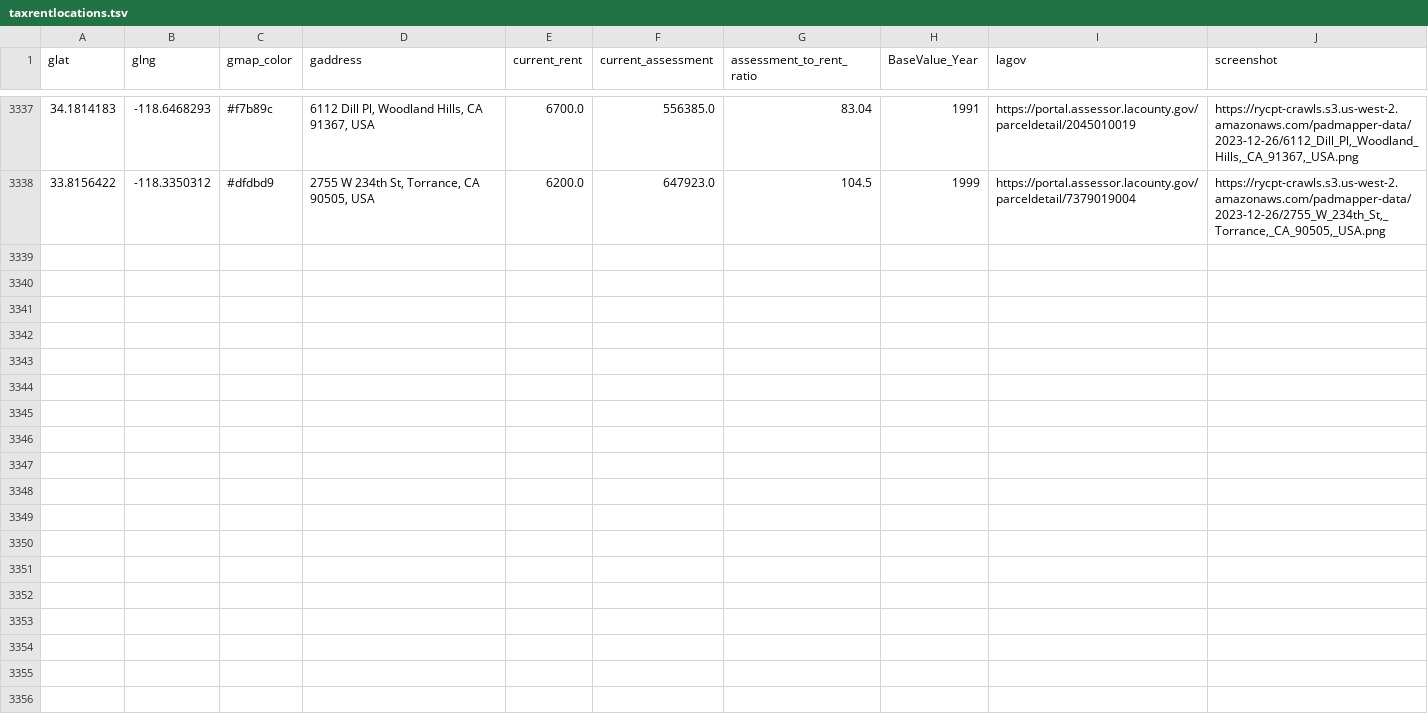
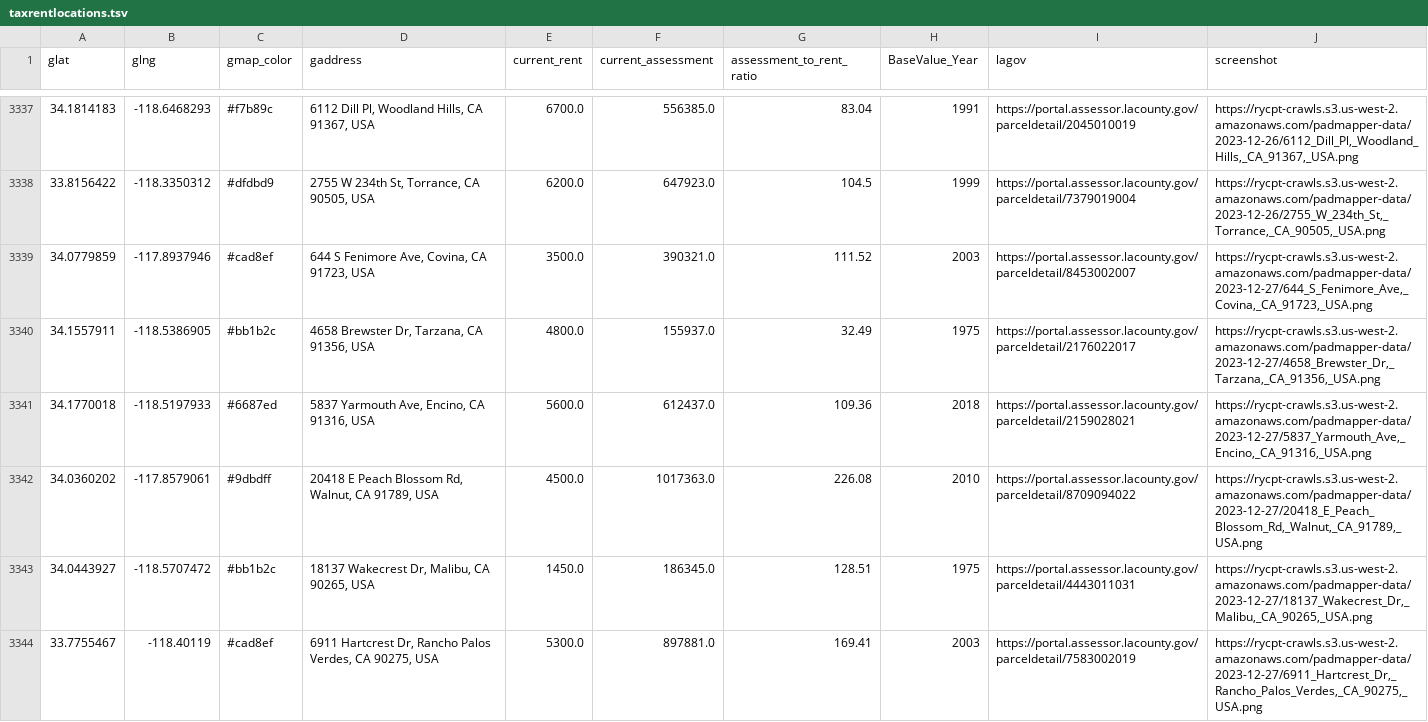
Before and after one commit to rcompton/ryancompton.net, a TSV file: assets/taxrentlocations.tsv, drawn as a sheet; only a part is shown, gaps mark what is left out; the diff names each change by its address in the sheet, - before the commit and + after, or states it on an @@ line.

```diff
--- a/assets/taxrentlocations.tsv
+++ b/assets/taxrentlocations.tsv
+row 3339: 34.0779859 | -117.8937946 | #cad8ef | 644 S Fenimore Ave, Covina, CA 91723, USA | 3500.0 | 390321.0 | 111.52 | 2003 | https://portal.assessor.lacounty.gov/parceldetail/8453002007 | https://rycpt-crawls.s3.us-west-2.amazonaws.com/padmapper-data/2023-12-27/644_S_Fenimore_Ave,_Covina,_CA_91723,_USA.png
+row 3340: 34.1557911 | -118.5386905 | #bb1b2c | 4658 Brewster Dr, Tarzana, CA 91356, USA | 4800.0 | 155937.0 | 32.49 | 1975 | https://portal.assessor.lacounty.gov/parceldetail/2176022017 | https://rycpt-crawls.s3.us-west-2.amazonaws.com/padmapper-data/2023-12-27/4658_Brewster_Dr,_Tarzana,_CA_91356,_USA.png
+row 3341: 34.1770018 | -118.5197933 | #6687ed | 5837 Yarmouth Ave, Encino, CA 91316, USA | 5600.0 | 612437.0 | 109.36 | 2018 | https://portal.assessor.lacounty.gov/parceldetail/2159028021 | https://rycpt-crawls.s3.us-west-2.amazonaws.com/padmapper-data/2023-12-27/5837_Yarmouth_Ave,_Encino,_CA_91316,_USA.png
+row 3342: 34.0360202 | -117.8579061 | #9dbdff | 20418 E Peach Blossom Rd, Walnut, CA 91789, USA | 4500.0 | 1017363.0 | 226.08 | 2010 | https://portal.assessor.lacounty.gov/parceldetail/8709094022 | https://rycpt-crawls.s3.us-west-2.amazonaws.com/padmapper-data/2023-12-27/20418_E_Peach_Blossom_Rd,_Walnut,_CA_91789,_USA.png
+row 3343: 34.0443927 | -118.5707472 | #bb1b2c | 18137 Wakecrest Dr, Malibu, CA 90265, USA | 1450.0 | 186345.0 | 128.51 | 1975 | https://portal.assessor.lacounty.gov/parceldetail/4443011031 | https://rycpt-crawls.s3.us-west-2.amazonaws.com/padmapper-data/2023-12-27/18137_Wakecrest_Dr,_Malibu,_CA_90265,_USA.png
+row 3344: 33.7755467 | -118.40119 | #cad8ef | 6911 Hartcrest Dr, Rancho Palos Verdes, CA 90275, USA | 5300.0 | 897881.0 | 169.41 | 2003 | https://portal.assessor.lacounty.gov/parceldetail/7583002019 | https://rycpt-crawls.s3.us-west-2.amazonaws.com/padmapper-data/2023-12-27/6911_Hartcrest_Dr,_Rancho_Palos_Verdes,_CA_90275,_USA.png
```
Also changed, not shown: 2 other files.
